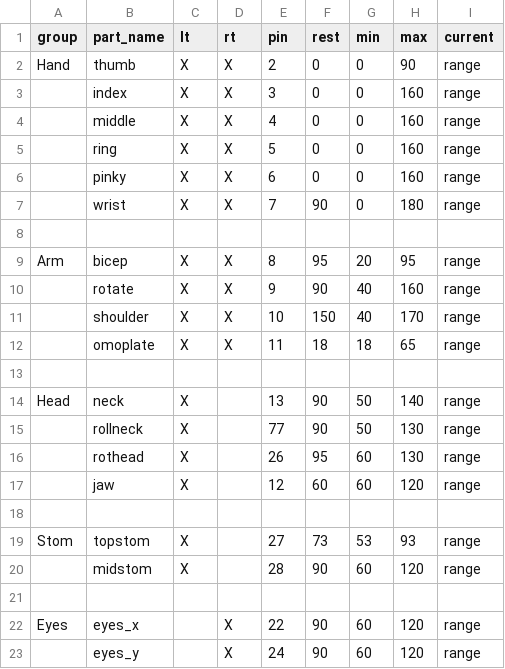
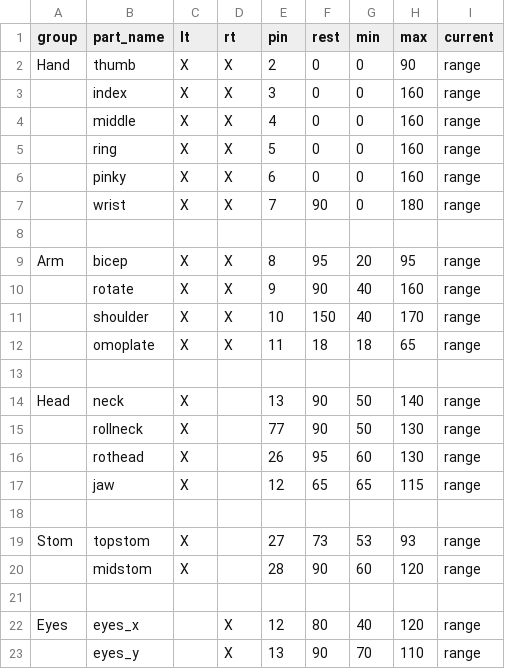
Before and after one commit to BGPU-CERC/inmoov_configurator, a CSV file: client/src/assets/Inmoov.csv, drawn as a sheet.

Commit message:
fix: jaw & eyes ranges

```diff
--- a/client/src/assets/Inmoov.csv
+++ b/client/src/assets/Inmoov.csv
@@ -16,3 +16,3 @@ Head,neck,X,,13,90,50,140,range,
 ,rothead,X,,26,95,60,130,range,
-,jaw,X,,12,60,60,120,range,
+,jaw,X,,12,65,65,115,range,
 ,,,,,,,,,
@@ -21,3 +21,3 @@ Stom,topstom,X,,27,73,53,93,range,
 ,,,,,,,,,
-Eyes,eyes_x,,X,22,90,60,120,range,
-,eyes_y,,X,24,90,60,120,range,
+Eyes,eyes_x,,X,12,80,40,120,range,
+,eyes_y,,X,13,90,70,110,range,
```
